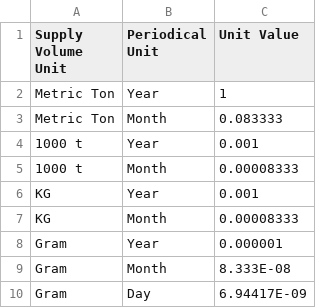
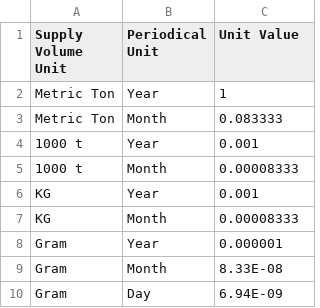
Before and after one commit to AKC23/GAIN-sampledb, a CSV file: data/measure_unit1.csv, drawn as a sheet.

```diff
--- a/data/measure_unit1.csv
+++ b/data/measure_unit1.csv
@@ -8,3 +8,3 @@ KG,Month,0.00008333
 Gram,Year,0.000001
-Gram,Month,8.333E-08
-Gram,Day,6.94417E-09
+Gram,Month,8.33E-08
+Gram,Day,6.94E-09
```
Also changed, not shown: data/geography_level3.csv, 17 other files.
